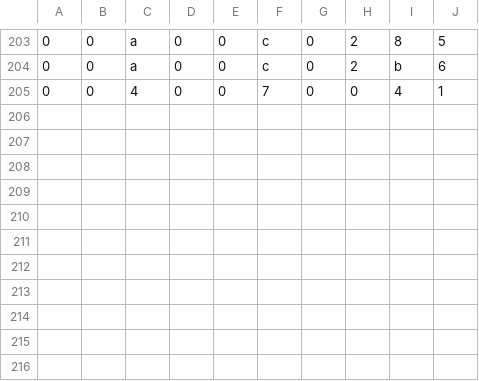
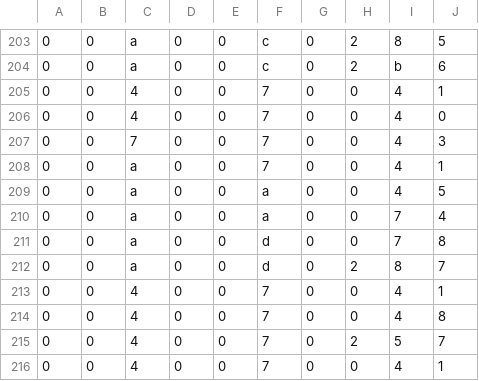
Before and after one commit to BribedJupiter/TicTacML, a CSV file: csvout/out_log.csv, drawn as a sheet; only a part is shown, gaps mark what is left out; the diff names each change by its address in the sheet, - before the commit and + after, or states it on an @@ line.

```diff
--- a/csvout/out_log.csv
+++ b/csvout/out_log.csv
+row 206: 0 | 0 | 4 | 0 | 0 | 7 | 0 | 0 | 4 | 0
+row 207: 0 | 0 | 7 | 0 | 0 | 7 | 0 | 0 | 4 | 3
+row 208: 0 | 0 | a | 0 | 0 | 7 | 0 | 0 | 4 | 1
+row 209: 0 | 0 | a | 0 | 0 | a | 0 | 0 | 4 | 5
+row 210: 0 | 0 | a | 0 | 0 | a | 0 | 0 | 7 | 4
+row 211: 0 | 0 | a | 0 | 0 | d | 0 | 0 | 7 | 8
+row 212: 0 | 0 | a | 0 | 0 | d | 0 | 2 | 8 | 7
+row 213: 0 | 0 | 4 | 0 | 0 | 7 | 0 | 0 | 4 | 1
+row 214: 0 | 0 | 4 | 0 | 0 | 7 | 0 | 0 | 4 | 8
+row 215: 0 | 0 | 4 | 0 | 0 | 7 | 0 | 2 | 5 | 7
+row 216: 0 | 0 | 4 | 0 | 0 | 7 | 0 | 0 | 4 | 1
```
Also changed, not shown: 2 other files.
